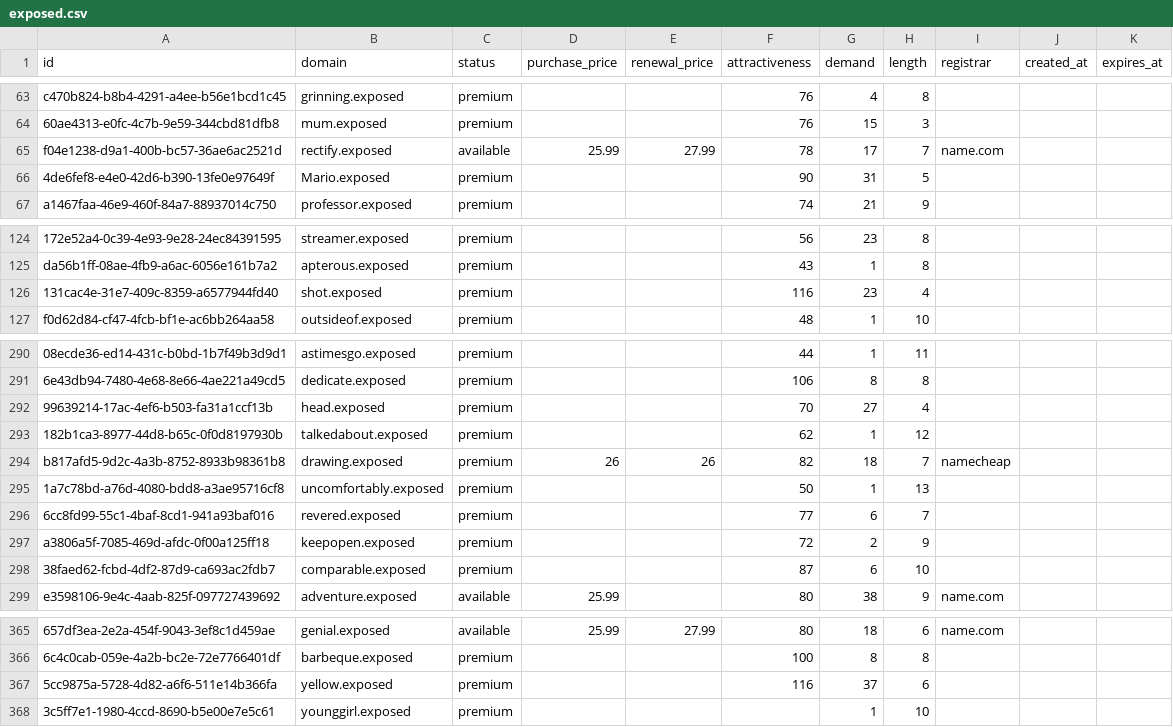
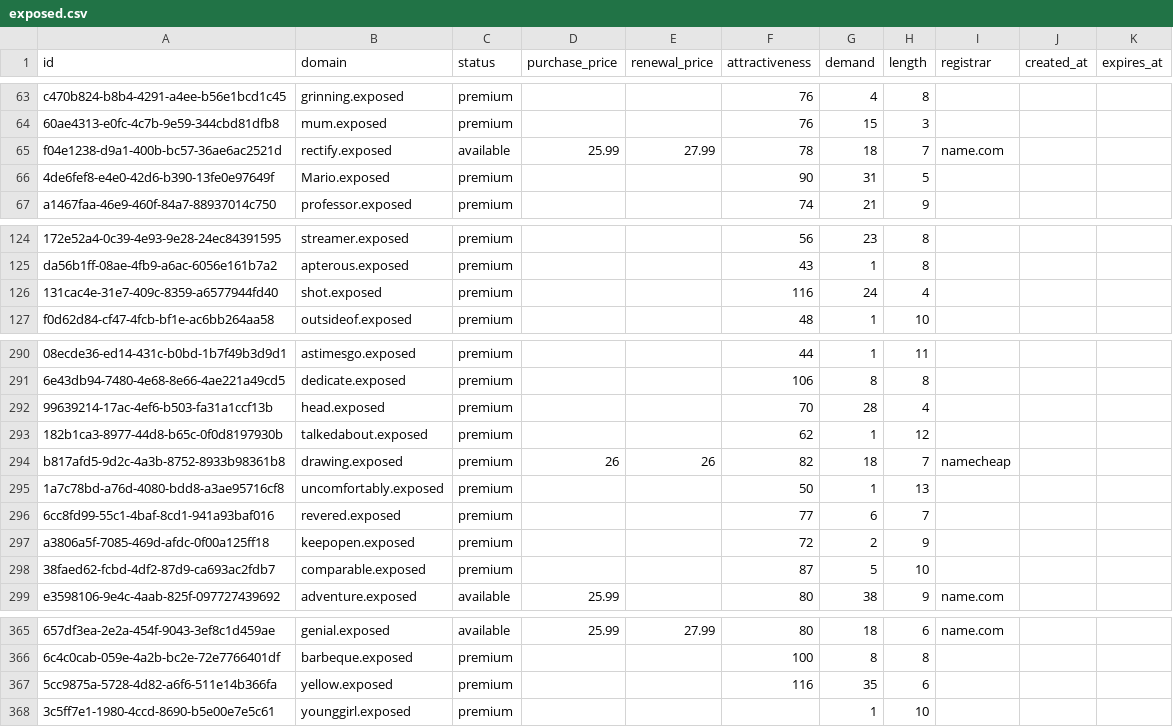
Before and after one commit to UniqueDomains/exposed-oneword-domains, a CSV file: exposed.csv, drawn as a sheet; only a part is shown, gaps mark what is left out; the diff covers the shown part only; the diff names each change by its address in the sheet, - before the commit and + after, or states it on an @@ line.

```diff
--- a/exposed.csv
+++ b/exposed.csv
-G65 (demand): 17
+G65 (demand): 18
-G126 (demand): 23
+G126 (demand): 24
-G292 (demand): 27
+G292 (demand): 28
-G298 (demand): 6
+G298 (demand): 5
-G367 (demand): 37
+G367 (demand): 35
```
Also changed, not shown: 94 edited cells elsewhere in this file, 2 other files.
